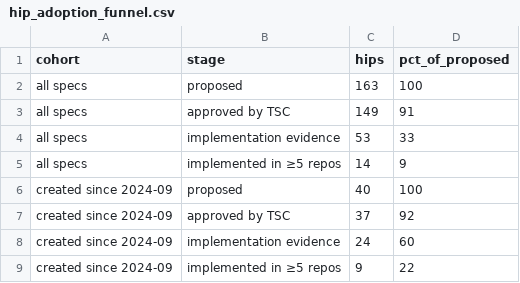
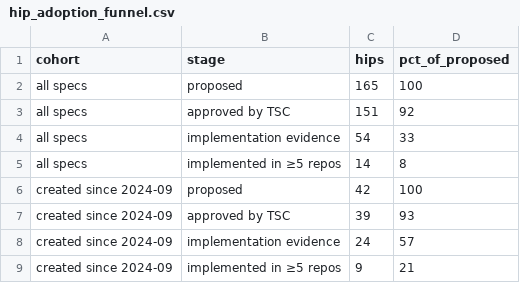
Before and after one commit to Adityarya11/analytics, a CSV file: api/v1/hiero-ledger/hip_adoption_funnel.csv, drawn as a sheet.

```diff
--- a/api/v1/hiero-ledger/hip_adoption_funnel.csv
+++ b/api/v1/hiero-ledger/hip_adoption_funnel.csv
@@ -1,9 +1,9 @@
 cohort,stage,hips,pct_of_proposed
-all specs,proposed,163,100
-all specs,approved by TSC,149,91
-all specs,implementation evidence,53,33
-all specs,implemented in ≥5 repos,14,9
-created since 2024-09,proposed,40,100
-created since 2024-09,approved by TSC,37,92
-created since 2024-09,implementation evidence,24,60
-created since 2024-09,implemented in ≥5 repos,9,22
+all specs,proposed,165,100
+all specs,approved by TSC,151,92
+all specs,implementation evidence,54,33
+all specs,implemented in ≥5 repos,14,8
+created since 2024-09,proposed,42,100
+created since 2024-09,approved by TSC,39,93
+created since 2024-09,implementation evidence,24,57
+created since 2024-09,implemented in ≥5 repos,9,21
```
Also changed, not shown: api/v1/hiero-ledger/hip_repo_engagement.csv, 24 other files.
